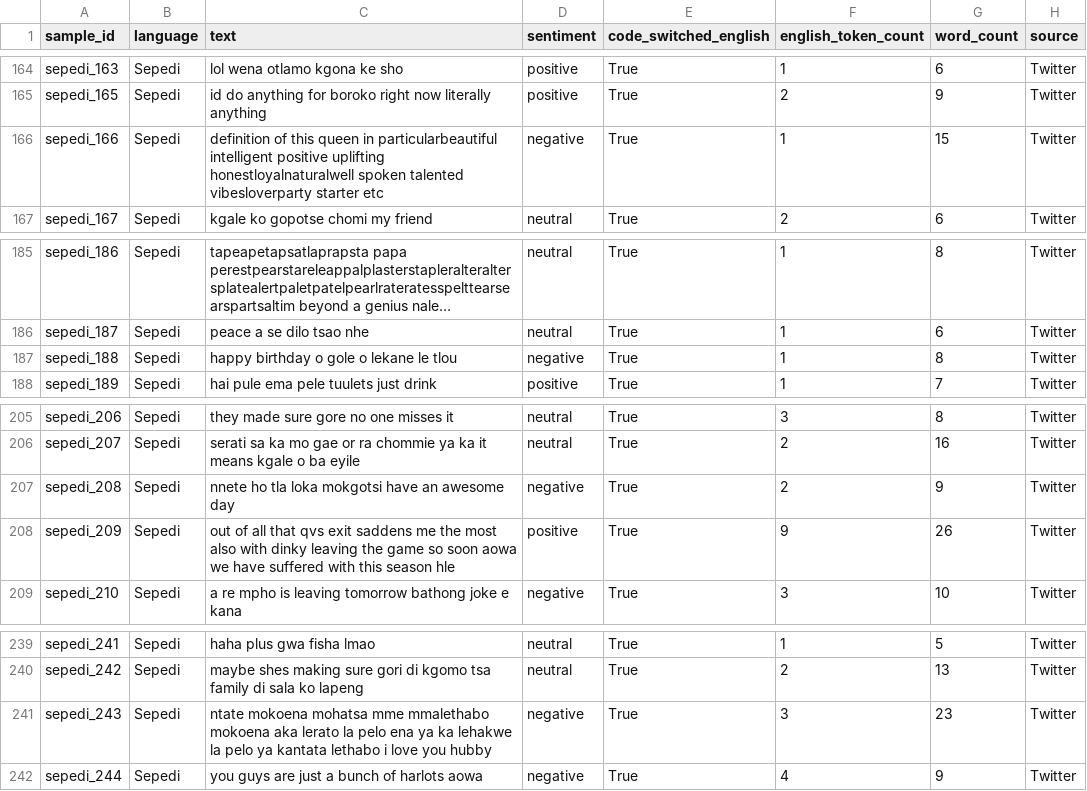
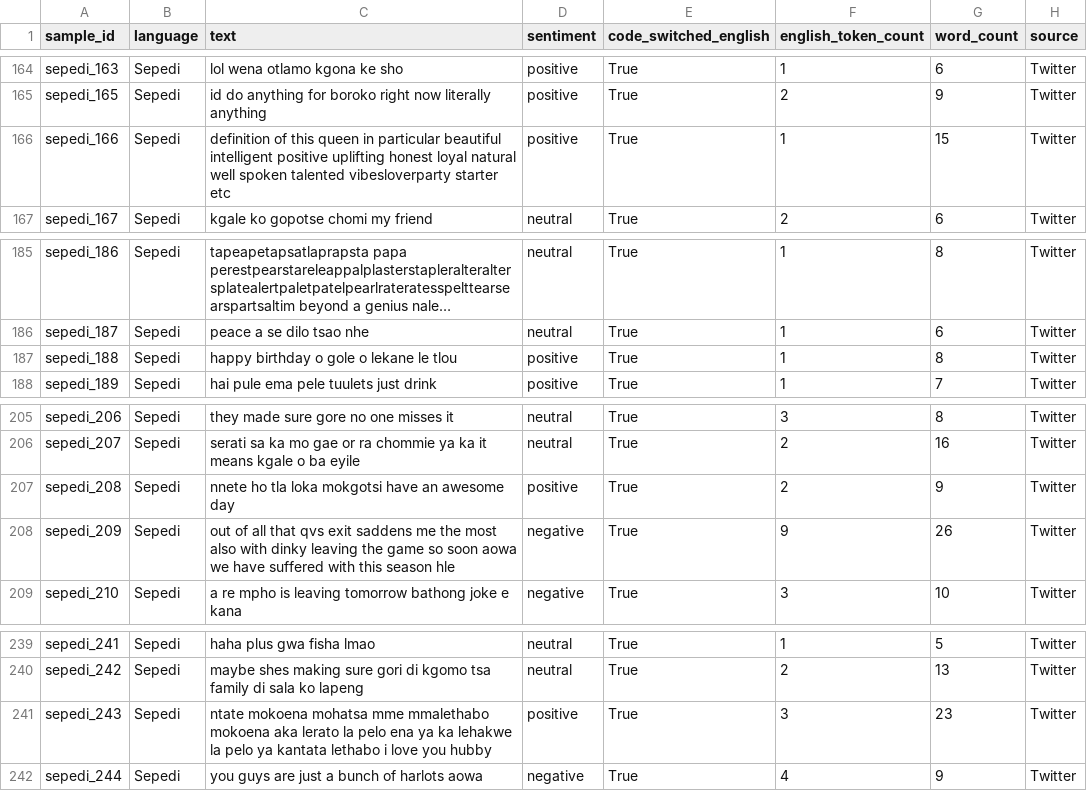
Before and after one commit to NLPforLRLsProjects/SAfriSenti-Corpus-Mini, a CSV file: SAfriSenti-Corpus-Mini/sample_dataset/sepedi_sample_300.csv, drawn as a sheet; only a part is shown, gaps mark what is left out; long unchanged cells end in …; the diff names each change by its address in the sheet, - before the commit and + after, or states it on an @@ line.

Commit message:
Update sepedi_sample_300.csv

```diff
--- a/SAfriSenti-Corpus-Mini/sample_dataset/sepedi_sample_300.csv
+++ b/SAfriSenti-Corpus-Mini/sample_dataset/sepedi_sample_300.csv
-C166 (text): …queen in particularbeautiful intelligent positive uplifting honestloyalnaturalwell spoken talented…
+C166 (text): …queen in particular beautiful intelligent positive uplifting honest loyal natural well spoken talented…
-D166 (sentiment): negative
+D166 (sentiment): positive
-D187 (sentiment): negative
+D187 (sentiment): positive
-D207 (sentiment): negative
+D207 (sentiment): positive
-D208 (sentiment): positive
+D208 (sentiment): negative
-D241 (sentiment): negative
+D241 (sentiment): positive
```
